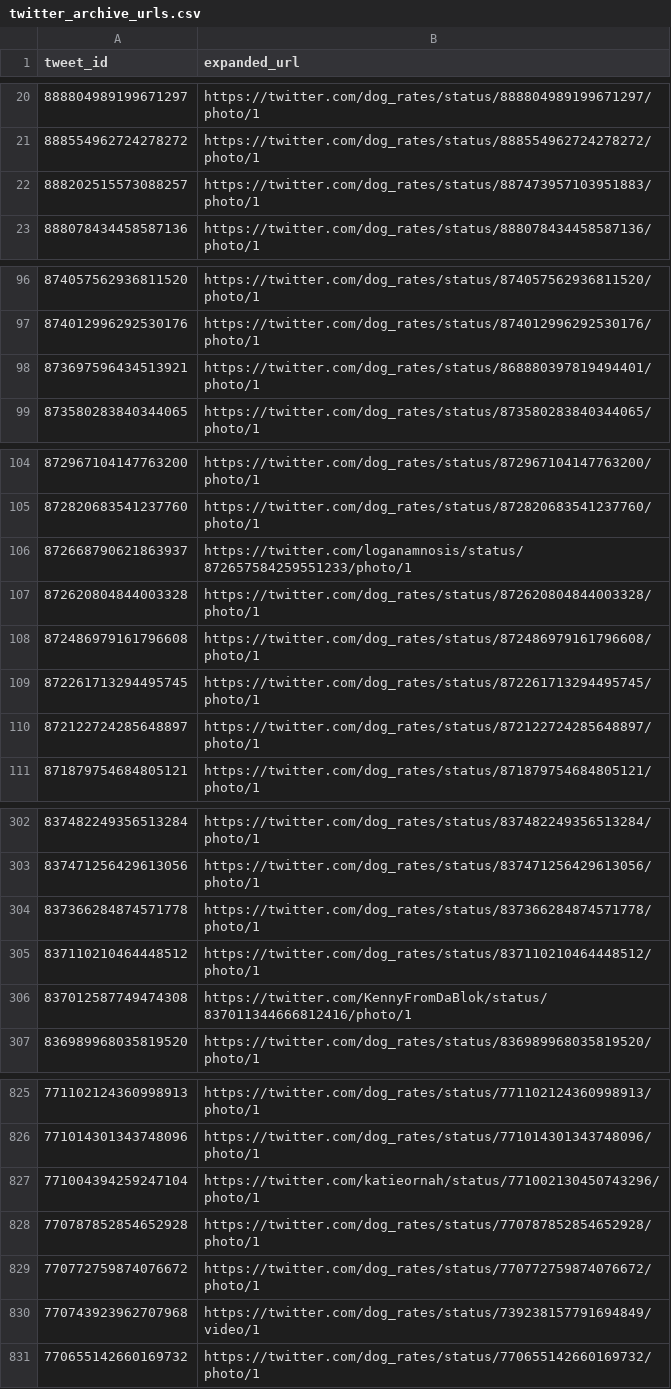
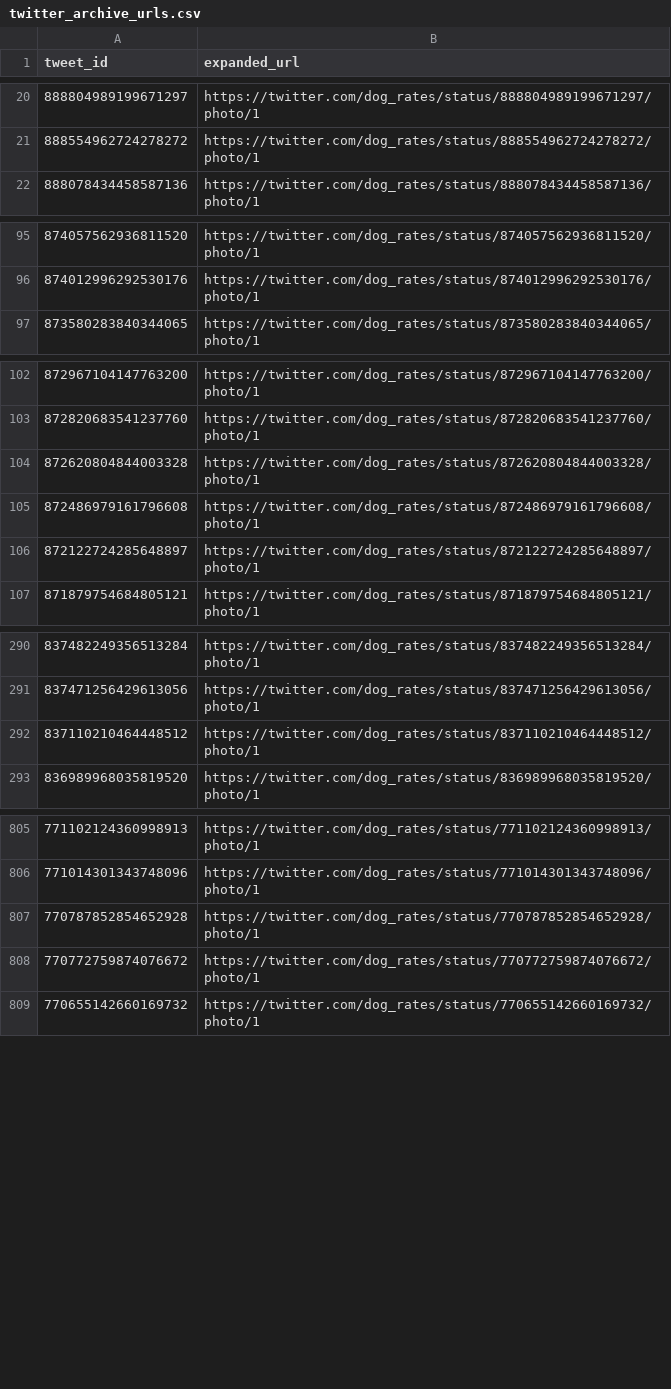
Before and after one commit to benvens-udacity/wrangle-and-analyze-data, a CSV file: clean/twitter_archive_urls.csv, drawn as a sheet; only a part is shown, gaps mark what is left out; the diff covers the shown part only.

```diff
--- a/clean/twitter_archive_urls.csv
+++ b/clean/twitter_archive_urls.csv
@@ -21,3 +21,2 @@ tweet_id,expanded_url
 888554962724278272,https://twitter.com/dog_rates/status/888554962724278272/photo/1
-888202515573088257,https://twitter.com/dog_rates/status/887473957103951883/photo/1
 888078434458587136,https://twitter.com/dog_rates/status/888078434458587136/photo/1
@@ -97,3 +96,2 @@ tweet_id,expanded_url
 874012996292530176,https://twitter.com/dog_rates/status/874012996292530176/photo/1
-873697596434513921,https://twitter.com/dog_rates/status/868880397819494401/photo/1
 873580283840344065,https://twitter.com/dog_rates/status/873580283840344065/photo/1
@@ -105,6 +103,4 @@ tweet_id,expanded_url
 872820683541237760,https://twitter.com/dog_rates/status/872820683541237760/photo/1
-872668790621863937,https://twitter.com/loganamnosis/status/872657584259551233/photo/1
 872620804844003328,https://twitter.com/dog_rates/status/872620804844003328/photo/1
 872486979161796608,https://twitter.com/dog_rates/status/872486979161796608/photo/1
-872261713294495745,https://twitter.com/dog_rates/status/872261713294495745/photo/1
 872122724285648897,https://twitter.com/dog_rates/status/872122724285648897/photo/1
@@ -303,5 +291,3 @@ tweet_id,expanded_url
 837471256429613056,https://twitter.com/dog_rates/status/837471256429613056/photo/1
-837366284874571778,https://twitter.com/dog_rates/status/837366284874571778/photo/1
 837110210464448512,https://twitter.com/dog_rates/status/837110210464448512/photo/1
-837012587749474308,https://twitter.com/KennyFromDaBlok/status/837011344666812416/photo/1
 836989968035819520,https://twitter.com/dog_rates/status/836989968035819520/photo/1
@@ -826,6 +806,4 @@ tweet_id,expanded_url
 771014301343748096,https://twitter.com/dog_rates/status/771014301343748096/photo/1
-771004394259247104,https://twitter.com/katieornah/status/771002130450743296/photo/1
 770787852854652928,https://twitter.com/dog_rates/status/770787852854652928/photo/1
 770772759874076672,https://twitter.com/dog_rates/status/770772759874076672/photo/1
-770743923962707968,https://twitter.com/dog_rates/status/739238157791694849/video/1
 770655142660169732,https://twitter.com/dog_rates/status/770655142660169732/photo/1
```
Also changed, not shown: 17 removed rows elsewhere in this file, clean/twitter_archive_master.csv, 2 other files.
